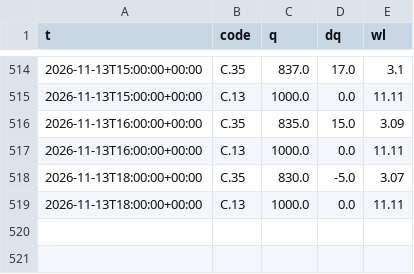
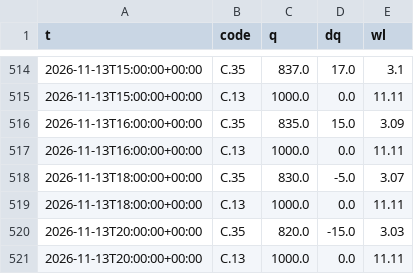
Before and after one commit to dc18sagittariuz/mwa-ec-map, a CSV file: data/history/flow/2026-11.csv, drawn as a sheet; only a part is shown, gaps mark what is left out.

```diff
--- a/data/history/flow/2026-11.csv
+++ b/data/history/flow/2026-11.csv
@@ -519 +519,3 @@ t,code,q,dq,wl
 2026-11-13T18:00:00+00:00,C.13,1000.0,0.0,11.11
+2026-11-13T20:00:00+00:00,C.35,820.0,-15.0,3.03
+2026-11-13T20:00:00+00:00,C.13,1000.0,0.0,11.11
```
Also changed, not shown: data/history/raw/2026-11.csv, 3 other files.
